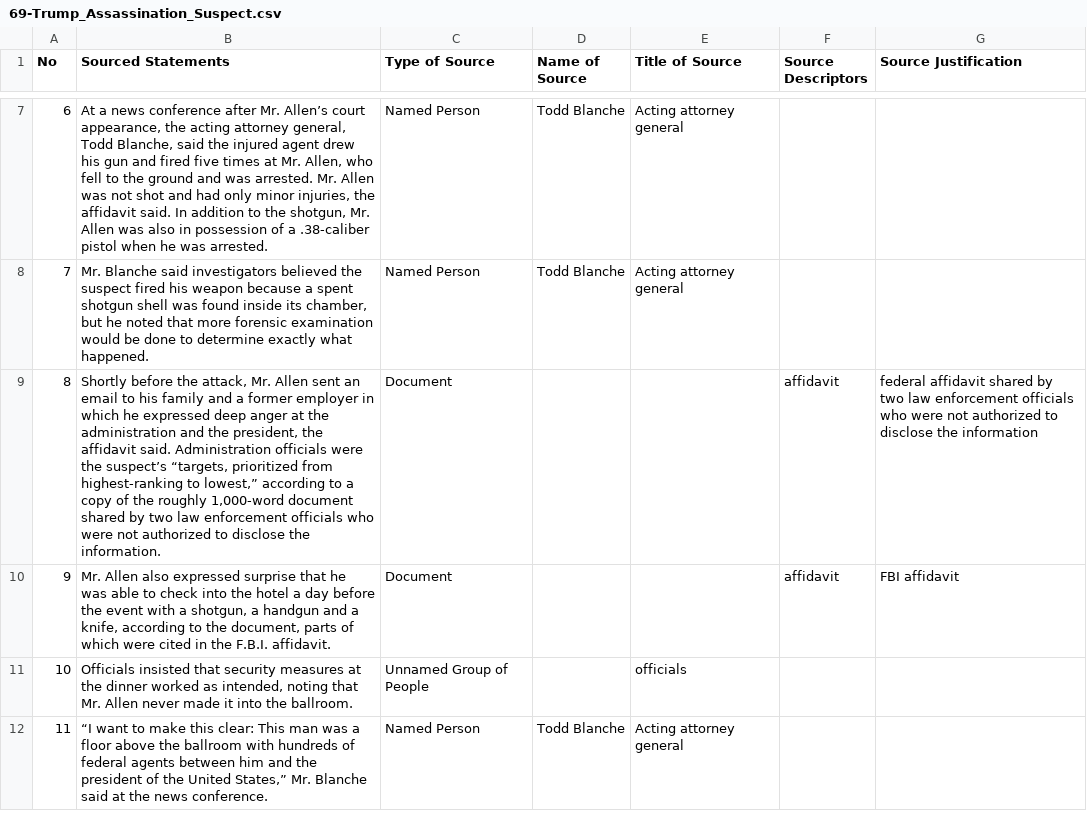
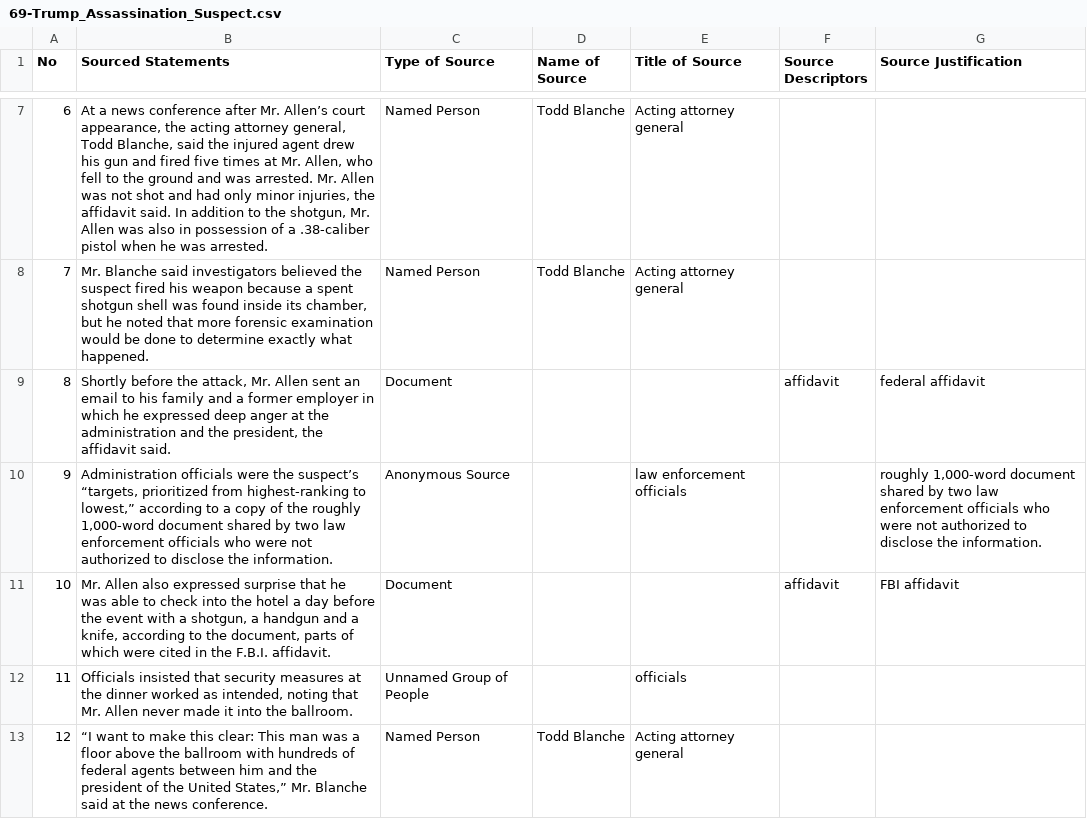
Before and after one commit to MarkkulaCenterJMEthics/llms-journ-sourcing, a CSV file: benchmarking/GT data/GT-II/69-Trump_Assassination_Suspect.csv, drawn as a sheet; only a part is shown, gaps mark what is left out; addresses are those after the commit; the diff names each change by its address in the sheet, - before the commit and + after, or states it on an @@ line.

```diff
--- a/benchmarking/GT data/GT-II/69-Trump_Assassination_Suspect.csv
+++ b/benchmarking/GT data/GT-II/69-Trump_Assassination_Suspect.csv
-B9 (Sourced Statements): …affidavit said. Administration officials were the suspect’s “targets, prioritized from highest-ranking to lowest,” according to a copy of the roughly 1,000-word document shared by two law enforcement officials who were not authorized to disclose the information.
+B9 (Sourced Statements): …affidavit said.
-G9 (Source Justification): federal affidavit shared by two law enforcement officials who were not authorized to disclose the information
+G9 (Source Justification): federal affidavit
+row 10: 9 | Administration officials were the suspect’s “targets, prioritized from highest-ranking to lowest,” according to a copy of the roughly 1,000-word document shared by two law enforcement officials who were not authorized to disclose the information. | Anonymous Source |  | law enforcement officials |  | roughly 1,000-word document shared by two law enforcement officials who were not authorized to disclose the information.
@@ column A (No) renumbered from row 11 down @@
```
Also changed, not shown: 2 other files.
